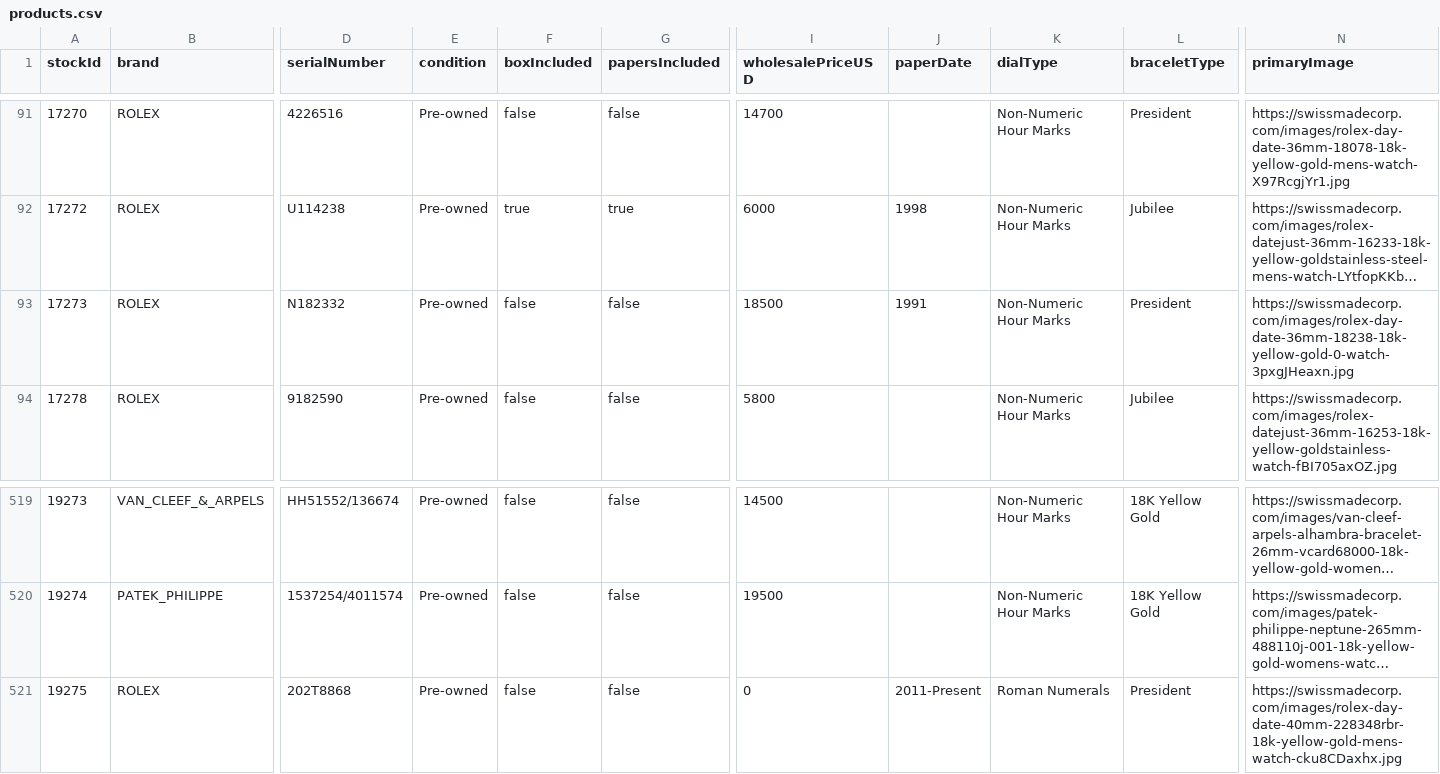
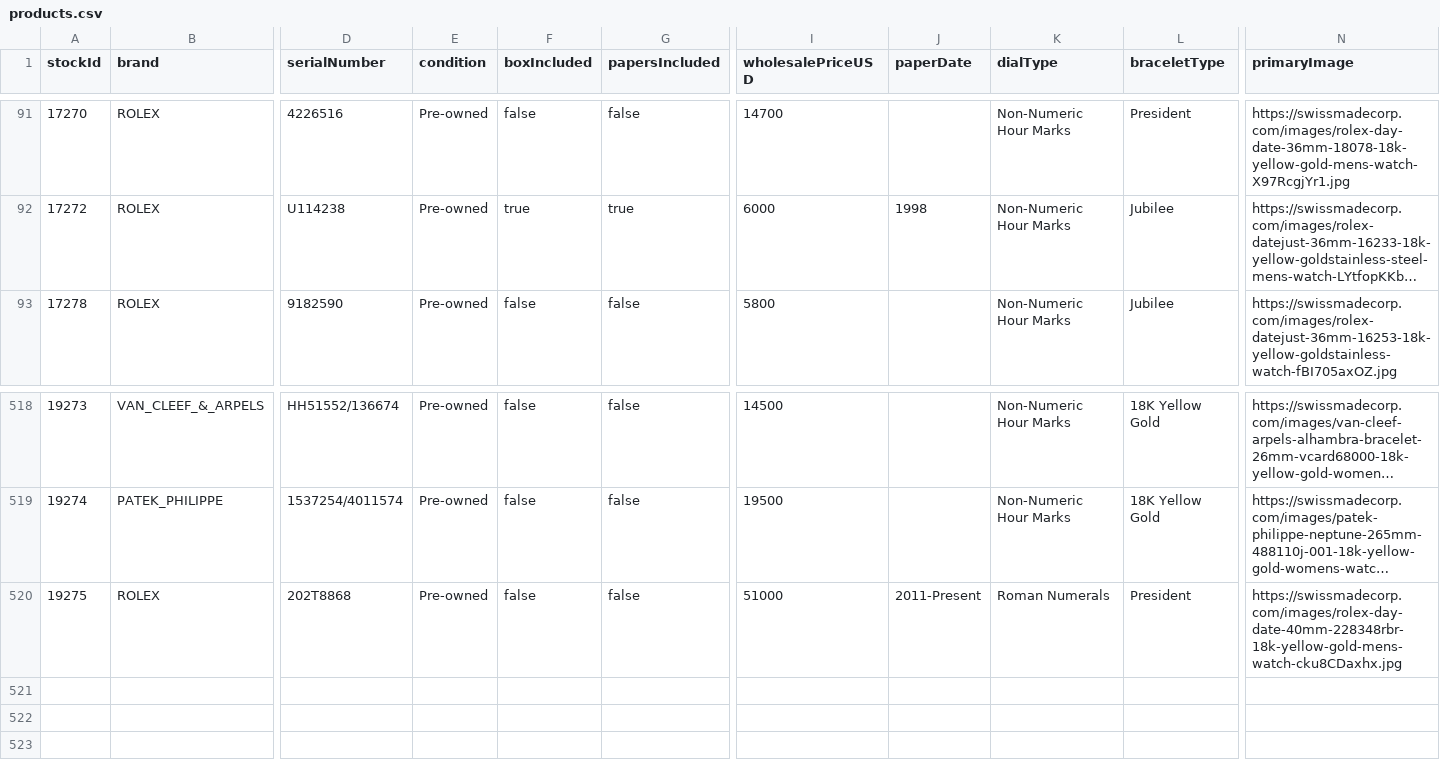
Before and after one commit to swissmadecorp/swissmadecorp-repo, a CSV file: public/uploads/products.csv, drawn as a sheet; only a part is shown, gaps mark what is left out; long unchanged cells end in …; removed rows and columns are numbered as before the commit, all else as after; rows hold the shown columns only; the diff names each change by its address in the sheet, - before the commit and + after, or states it on an @@ line.

```diff
--- a/public/uploads/products.csv
+++ b/public/uploads/products.csv
-row 93: 17273 | ROLEX | N182332 | Pre-owned | false | false | 18500 | 1991 | Non-Numeric Hour Marks | President | https://swissmadecorp.com/images/rolex-day-date-36mm-18238-18k-yellow-gold-0-watch-3pxgJHeaxn.jpg
-I520 (wholesalePriceUSD): 0
+I520 (wholesalePriceUSD): 51000
```
Also changed, not shown: 6 other files.
